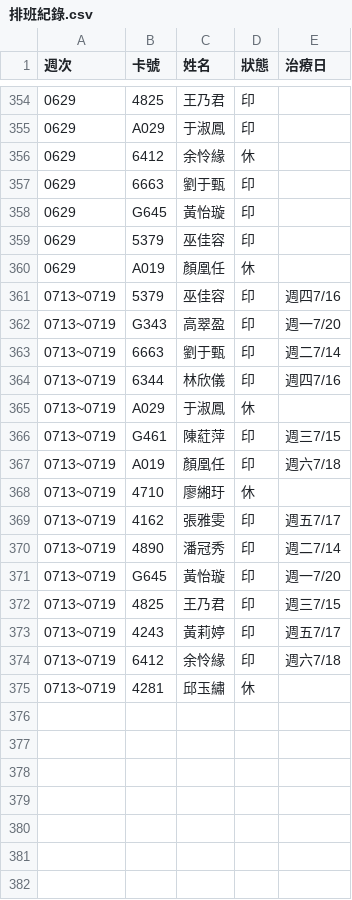
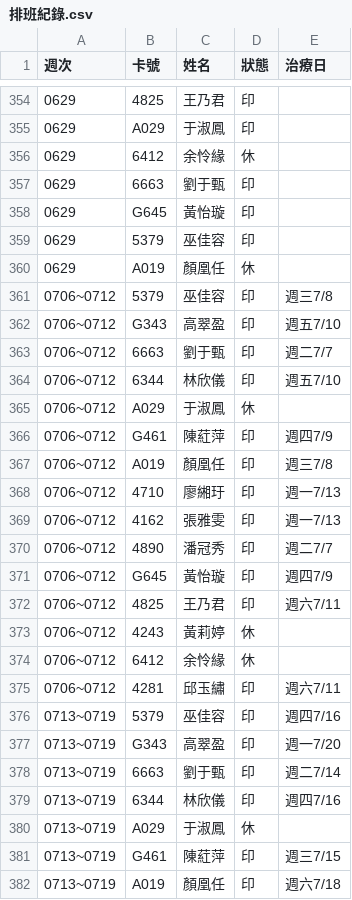
Before and after one commit to wgz5138/union-guide, a CSV file: 透析排班/webapp/排班紀錄.csv, drawn as a sheet; only a part is shown, gaps mark what is left out; the shorter side is filled out with more unchanged rows; the diff names each change by its address in the sheet, - before the commit and + after, or states it on an @@ line.

```diff
--- a/透析排班/webapp/排班紀錄.csv
+++ b/透析排班/webapp/排班紀錄.csv
+row 361: 0706~0712 | 5379 | 巫佳容 | 印 | 週三7/8
+row 362: 0706~0712 | G343 | 高翠盈 | 印 | 週五7/10
+row 363: 0706~0712 | 6663 | 劉于甄 | 印 | 週二7/7
+row 364: 0706~0712 | 6344 | 林欣儀 | 印 | 週五7/10
+row 365: 0706~0712 | A029 | 于淑鳳 | 休
+row 366: 0706~0712 | G461 | 陳葒萍 | 印 | 週四7/9
+row 367: 0706~0712 | A019 | 顏凰任 | 印 | 週三7/8
+row 368: 0706~0712 | 4710 | 廖緗玗 | 印 | 週一7/13
+row 369: 0706~0712 | 4162 | 張雅雯 | 印 | 週一7/13
+row 370: 0706~0712 | 4890 | 潘冠秀 | 印 | 週二7/7
+row 371: 0706~0712 | G645 | 黃怡璇 | 印 | 週四7/9
+row 372: 0706~0712 | 4825 | 王乃君 | 印 | 週六7/11
+row 373: 0706~0712 | 4243 | 黃莉婷 | 休
+row 374: 0706~0712 | 6412 | 余怜緣 | 休
+row 375: 0706~0712 | 4281 | 邱玉繡 | 印 | 週六7/11
```
